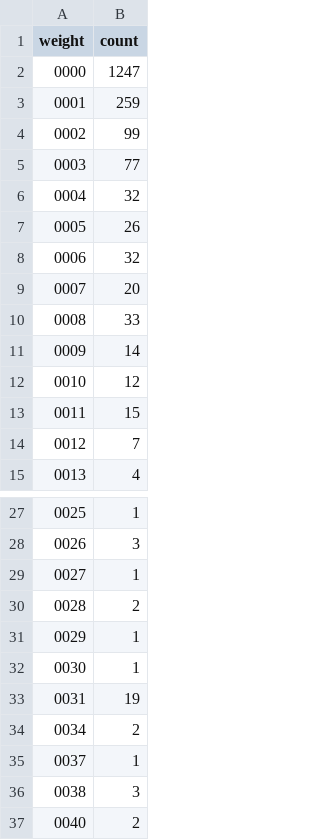
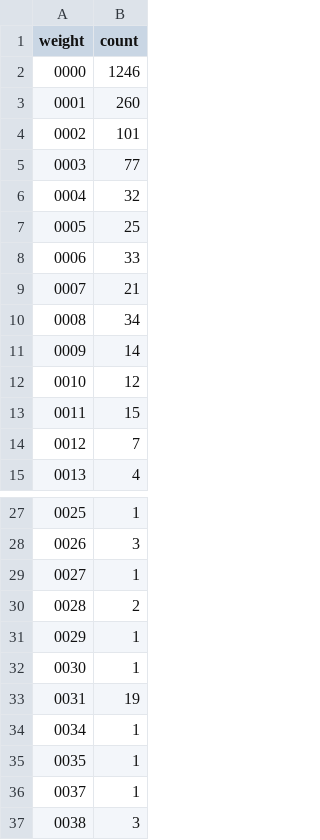
Before and after one commit to riinr/flake-crown, a CSV file: stats/dep-weights-count.csv, drawn as a sheet; only a part is shown, gaps mark what is left out; the shorter side is filled out with more unchanged rows.

```diff
--- a/stats/dep-weights-count.csv
+++ b/stats/dep-weights-count.csv
@@ -1,11 +1,11 @@
 weight,count
-0000,1247
-0001,259
-0002,99
+0000,1246
+0001,260
+0002,101
 0003,77
 0004,32
-0005,26
-0006,32
-0007,20
-0008,33
+0005,25
+0006,33
+0007,21
+0008,34
 0009,14
@@ -33,3 +33,4 @@ weight,count
 0031,19
-0034,2
+0034,1
+0035,1
 0037,1
```
Also changed, not shown: stats/contributions-count.csv, stats/dep-weights.csv, 14 other files.
